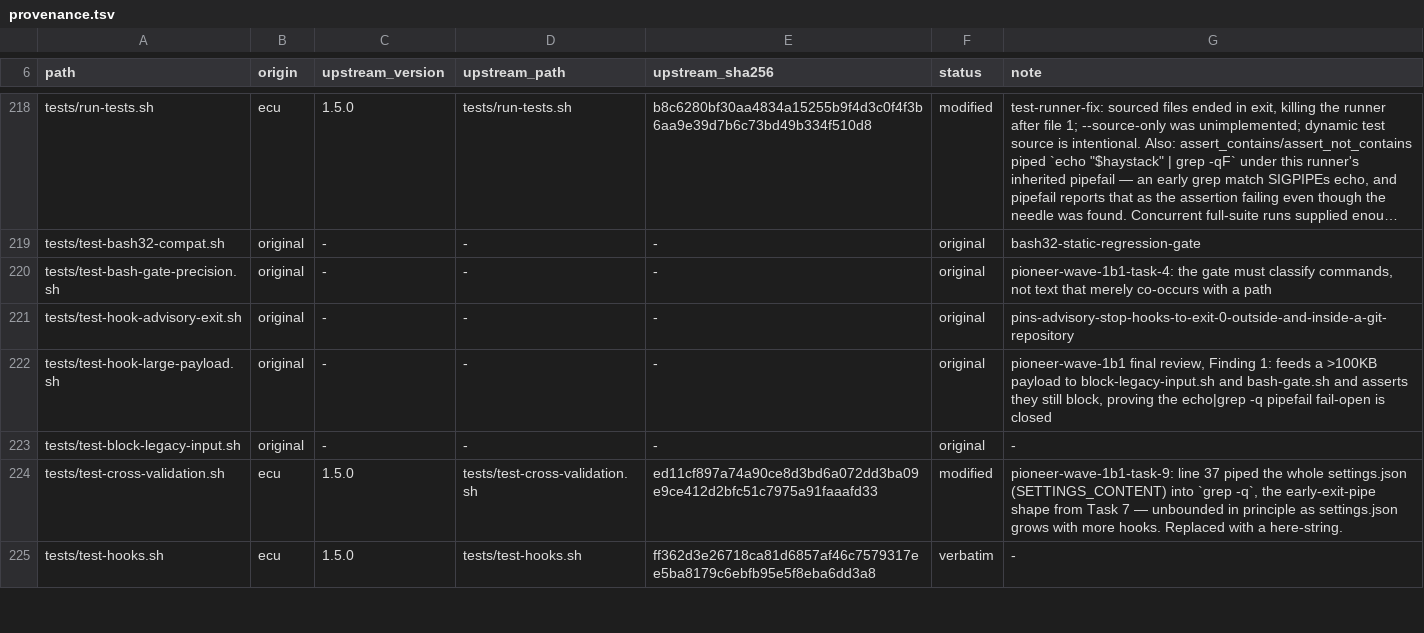
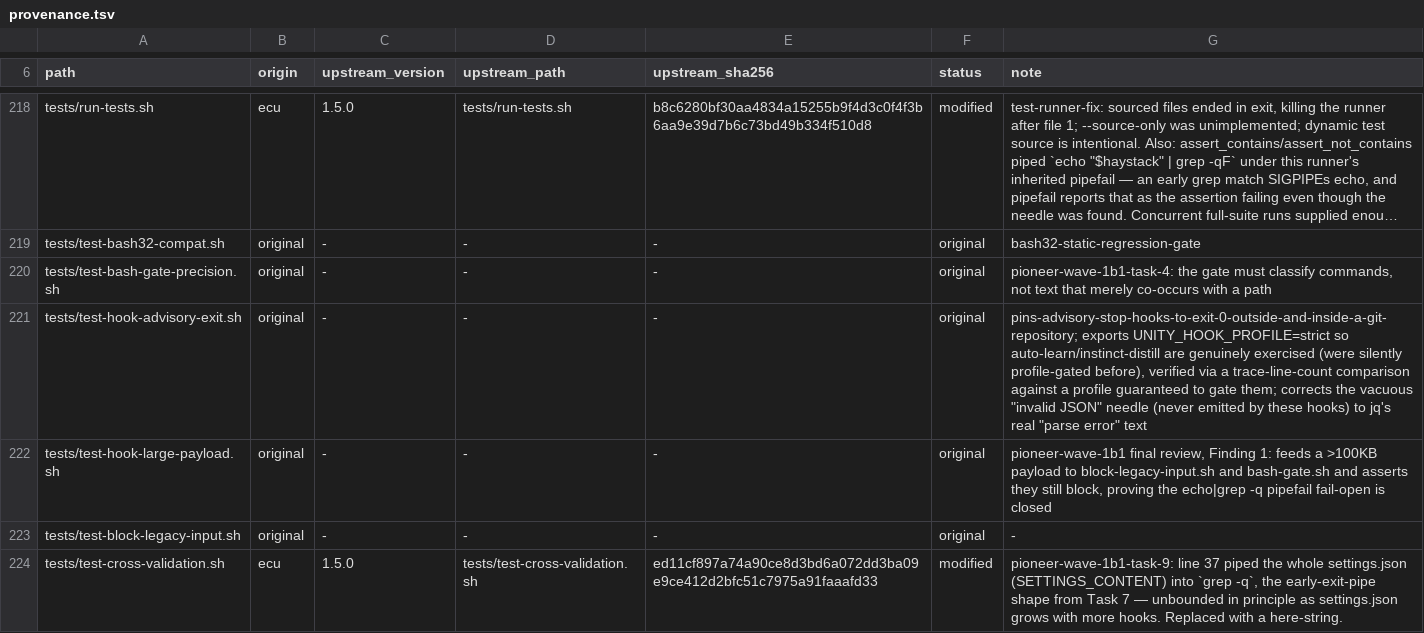
Before and after one commit to OmerZeyveli/kinglet-unity, a TSV file: provenance.tsv, drawn as a sheet; only a part is shown, gaps mark what is left out; the shorter side is filled out with more unchanged rows; long unchanged cells end in ….

Commit message:
test: exercise auto-learn/instinct-distill for real in the advisory-exit test
test-hook-advisory-exit.sh never set UNITY_HOOK_PROFILE. auto-learn.sh and
instinct-distill.sh declare HOOK_PROFILE_LEVEL="strict", and _lib.sh
defaults the active profile to "standard" — one rung below strict — so
both hooks hit the profile gate and exited 0 before a single line of the
code under test ran. Four of the loop's ten assertions were passing
without exercising anything.

Exports UNITY_HOOK_PROFILE=strict for the loop, then proves the gate is
actually open with a real behavioral signal rather than guessing at
xtrace text: each hook's trace-line count under the real profile is
compared against its trace-line count under UNITY_HOOK_PROFILE=minimal,
which is guaranteed to gate every one of these hooks out immediately. A
hook that is genuinely exercised produces strictly more trace lines; one
still silently gated produces the same short trace either way.

Also fixes a needle that was checking for text no hook ever emits:
"invalid JSON" never appears anywhere in this hook set (none of them
jq-parse the raw Stop-event stdin), so that assertion was vacuously true
regardless of correctness. Replaced with "parse error", jq's actual
failure text.

```diff
--- a/provenance.tsv
+++ b/provenance.tsv
@@ -220,3 +220,3 @@ tests/test-bash32-compat.sh	original	-	-	-	original	bash32-static-regression-gat
 tests/test-bash-gate-precision.sh	original	-	-	-	original	pioneer-wave-1b1-task-4: the gate must classify commands, not text that merely co-occurs with a path
-tests/test-hook-advisory-exit.sh	original	-	-	-	original	pins-advisory-stop-hooks-to-exit-0-outside-and-inside-a-git-repository
+tests/test-hook-advisory-exit.sh	original	-	-	-	original	pins-advisory-stop-hooks-to-exit-0-outside-and-inside-a-git-repository; exports UNITY_HOOK_PROFILE=strict so auto-learn/instinct-distill are genuinely exercised (were silently profile-gated before), verified via a trace-line-count comparison against a profile guaranteed to gate them; corrects the vacuous "invalid JSON" needle (never emitted by these hooks) to jq's real "parse error" text
 tests/test-hook-large-payload.sh	original	-	-	-	original	pioneer-wave-1b1 final review, Finding 1: feeds a >100KB payload to block-legacy-input.sh and bash-gate.sh and asserts they still block, proving the echo|grep -q pipefail fail-open is closed
```
Also changed, not shown: 1 other file.
